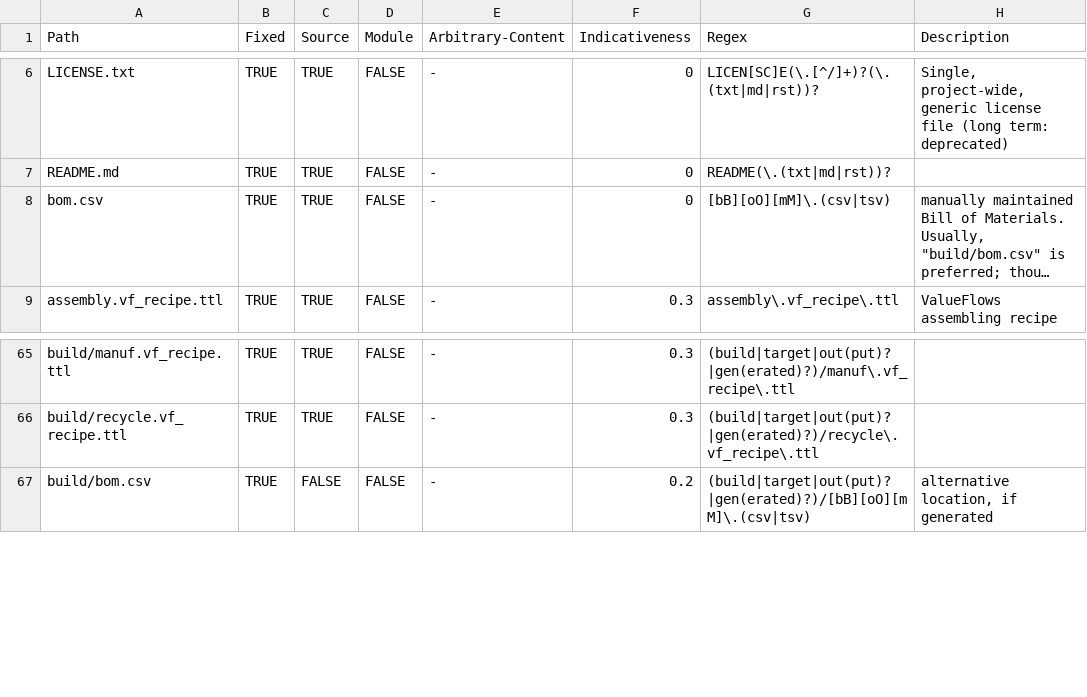
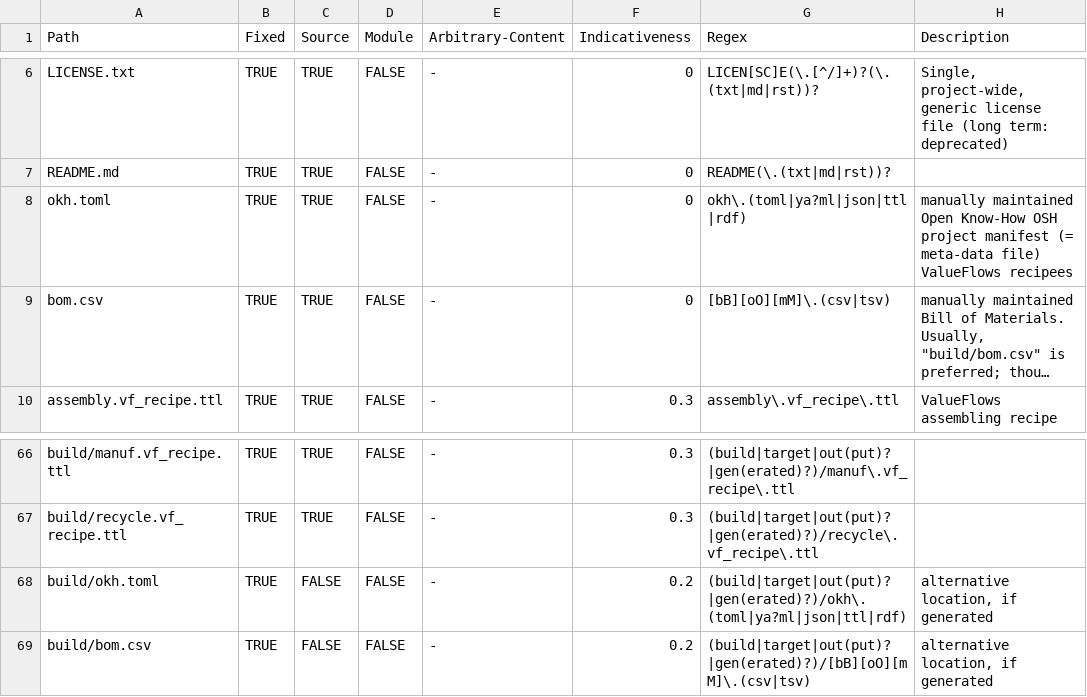
Before and after one commit to hoijui/osh-dir-std, a CSV file: mod/unixish/definition.csv, drawn as a sheet; only a part is shown, gaps mark what is left out; long unchanged cells end in …; the diff names each change by its address in the sheet, - before the commit and + after, or states it on an @@ line.

Commit message:
u: Adds okh.toml

```diff
--- a/mod/unixish/definition.csv
+++ b/mod/unixish/definition.csv
+row 8: okh.toml | TRUE | TRUE | FALSE | - | 0 | okh\.(toml|ya?ml|json|ttl|rdf) | manually maintained Open Know-How OSH project manifest (= meta-data file) ValueFlows recipees
+row 68: build/okh.toml | TRUE | FALSE | FALSE | - | 0.2 | (build|target|out(put)?|gen(erated)?)/okh\.(toml|ya?ml|json|ttl|rdf) | alternative location, if generated
```
